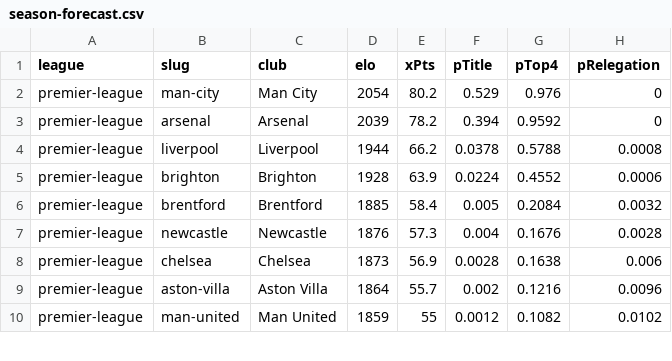
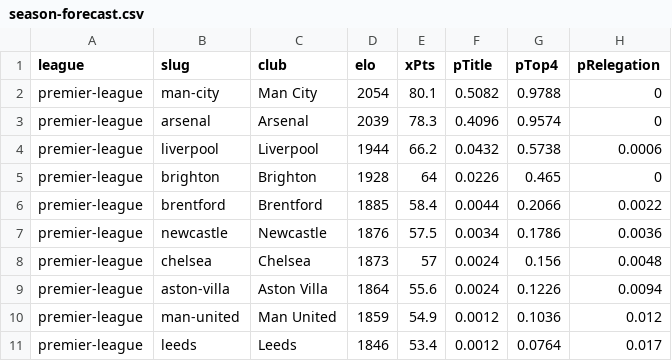
Before and after one commit to groninge01/theopenmodel, a CSV file: public/data/season-forecast.csv, drawn as a sheet; only a part is shown; the diff covers the shown part only.

```diff
--- a/public/data/season-forecast.csv
+++ b/public/data/season-forecast.csv
@@ -1,10 +1,11 @@
 league,slug,club,elo,xPts,pTitle,pTop4,pRelegation
-premier-league,man-city,"Man City",2054,80.2,0.529,0.976,0
-premier-league,arsenal,"Arsenal",2039,78.2,0.394,0.9592,0
-premier-league,liverpool,"Liverpool",1944,66.2,0.0378,0.5788,0.0008
-premier-league,brighton,"Brighton",1928,63.9,0.0224,0.4552,0.0006
-premier-league,brentford,"Brentford",1885,58.4,0.005,0.2084,0.0032
-premier-league,newcastle,"Newcastle",1876,57.3,0.004,0.1676,0.0028
-premier-league,chelsea,"Chelsea",1873,56.9,0.0028,0.1638,0.006
-premier-league,aston-villa,"Aston Villa",1864,55.7,0.002,0.1216,0.0096
-premier-league,man-united,"Man United",1859,55,0.0012,0.1082,0.0102
+premier-league,man-city,"Man City",2054,80.1,0.5082,0.9788,0
+premier-league,arsenal,"Arsenal",2039,78.3,0.4096,0.9574,0
+premier-league,liverpool,"Liverpool",1944,66.2,0.0432,0.5738,0.0006
+premier-league,brighton,"Brighton",1928,64,0.0226,0.465,0
+premier-league,brentford,"Brentford",1885,58.4,0.0044,0.2066,0.0022
+premier-league,newcastle,"Newcastle",1876,57.5,0.0034,0.1786,0.0036
+premier-league,chelsea,"Chelsea",1873,57,0.0024,0.156,0.0048
+premier-league,aston-villa,"Aston Villa",1864,55.6,0.0024,0.1226,0.0094
+premier-league,man-united,"Man United",1859,54.9,0.0012,0.1036,0.012
+premier-league,leeds,"Leeds",1846,53.4,0.0012,0.0764,0.017
```
Also changed, not shown: 2 added rows, 3 removed rows and 78 edited cells elsewhere in this file, data/clubelo-latest.csv, public/data/elo-ratings.csv, 12 other files.
